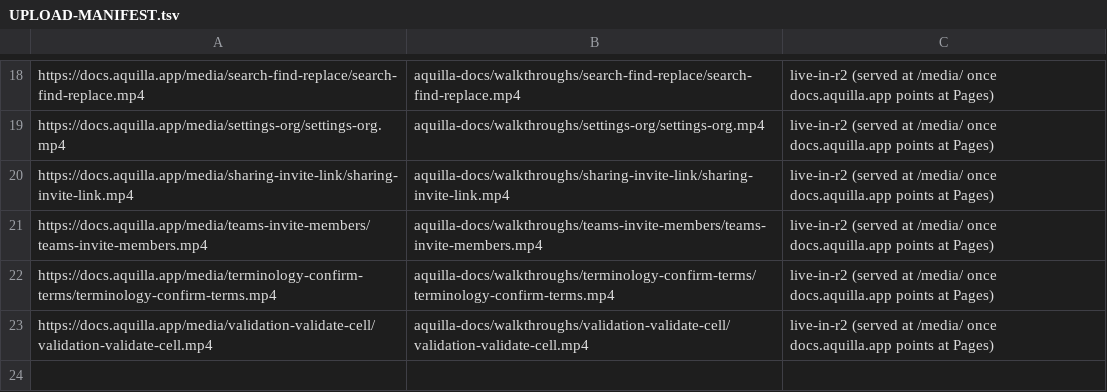
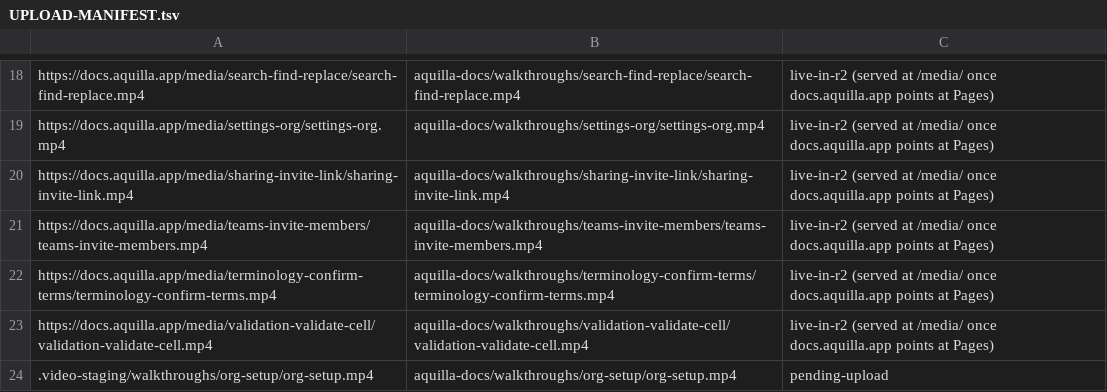
Before and after one commit to genesis-ai-dev/aquilla, a TSV file: docs/walkthroughs/UPLOAD-MANIFEST.tsv, drawn as a sheet; only a part is shown, gaps mark what is left out; the diff names each change by its address in the sheet, - before the commit and + after, or states it on an @@ line.

```diff
--- a/docs/walkthroughs/UPLOAD-MANIFEST.tsv
+++ b/docs/walkthroughs/UPLOAD-MANIFEST.tsv
+row 24: .video-staging/walkthroughs/org-setup/org-setup.mp4 | aquilla-docs/walkthroughs/org-setup/org-setup.mp4 | pending-upload
```
Also changed, not shown: docs/FEATURE-STORIES.csv, 6 other files.
